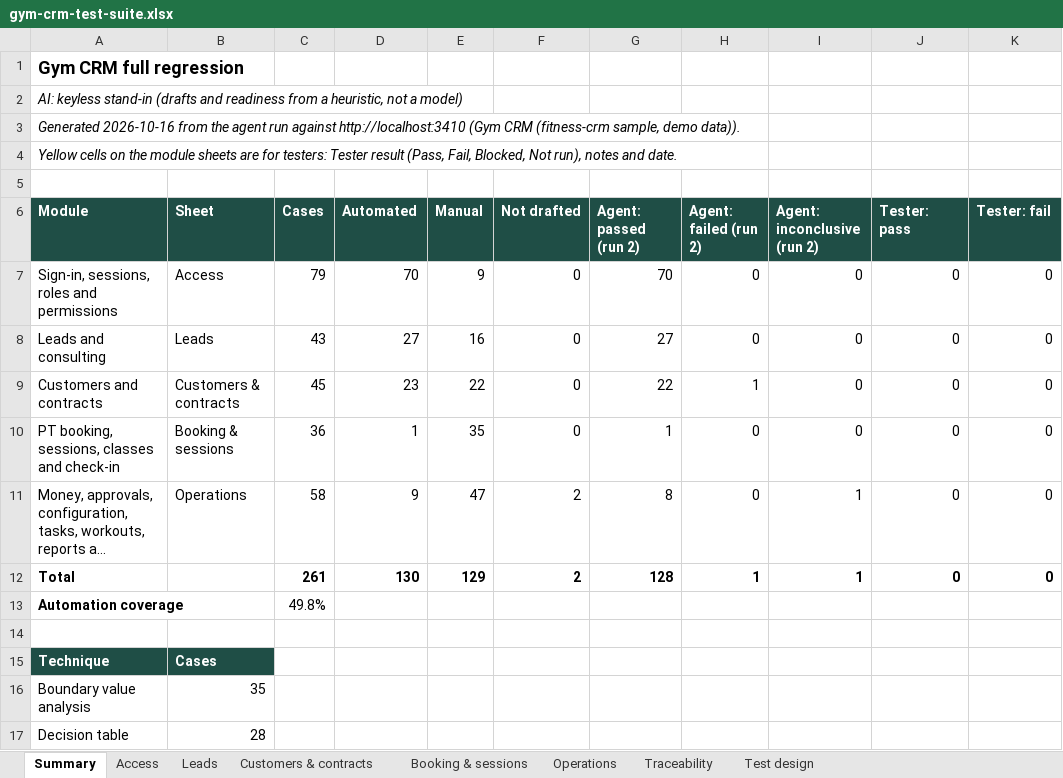
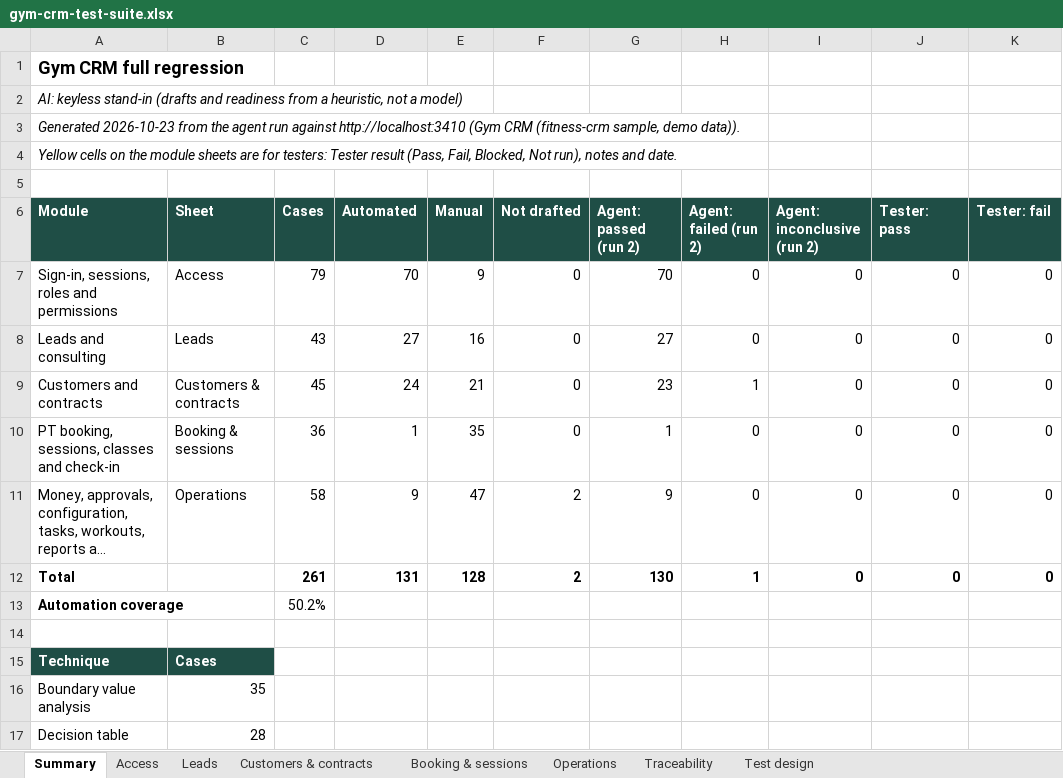
Before and after one commit to huynhviettuan/manual-qa-agent, an Excel workbook: showcase/fitness-crm/results/gym-crm-test-suite.xlsx, sheet Summary, drawn as a sheet; only a part is shown; long unchanged cells end in …; values as stored, in another font and other column widths than the file's, no borders; the diff names each change by its address in the sheet, - before the commit and + after, or states it on an @@ line.

```diff
--- a/showcase/fitness-crm/results/gym-crm-test-suite.xlsx (sheet Summary)
+++ b/showcase/fitness-crm/results/gym-crm-test-suite.xlsx (sheet Summary)
-A3 (Module): Generated 2026-10-16 from the…
+A3 (Module): Generated 2026-10-23 from the…
-D9 (Automated): 23
+D9 (Automated): 24
-E9 (Manual): 22
+E9 (Manual): 21
-G9 (Agent: passed (run 2)): 22
+G9 (Agent: passed (run 2)): 23
-G11 (Agent: passed (run 2)): 8
+G11 (Agent: passed (run 2)): 9
-I11:I12 (Agent: inconclusive (run 2)): 1
+I11:I12 (Agent: inconclusive (run 2)): 0
-D12 (Automated): 130
+D12 (Automated): 131
-E12 (Manual): 129
+E12 (Manual): 128
-G12 (Agent: passed (run 2)): 128
+G12 (Agent: passed (run 2)): 130
-C13 (Cases): 49.8%
+C13 (Cases): 50.2%
```
Also changed, not shown: sheet Customers & contracts, sheet Traceability, sheet Operations, 8 other files.
